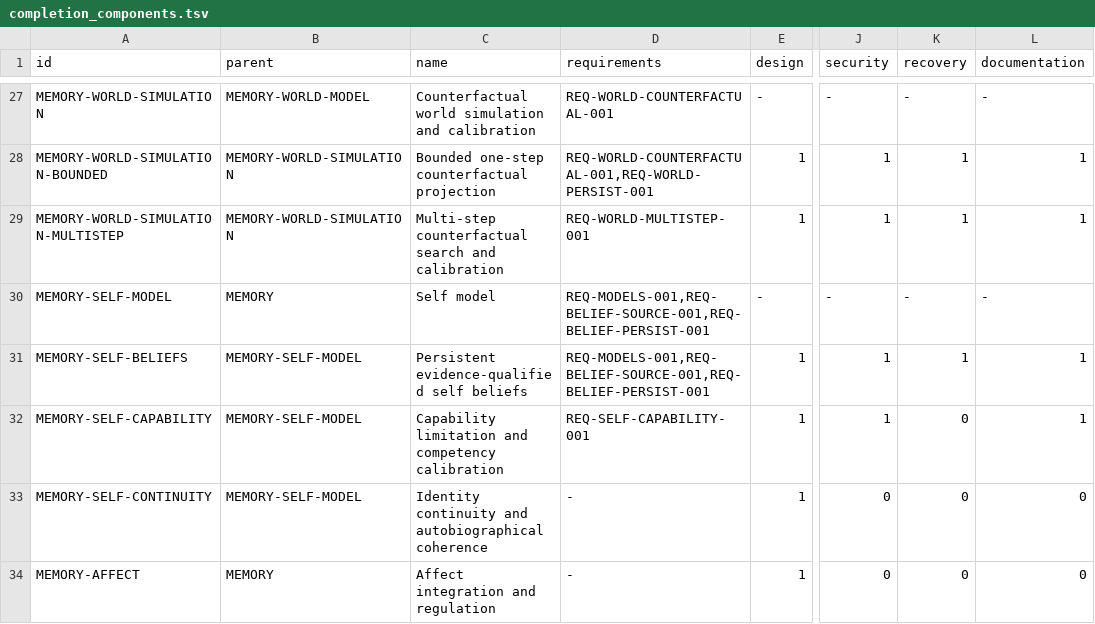
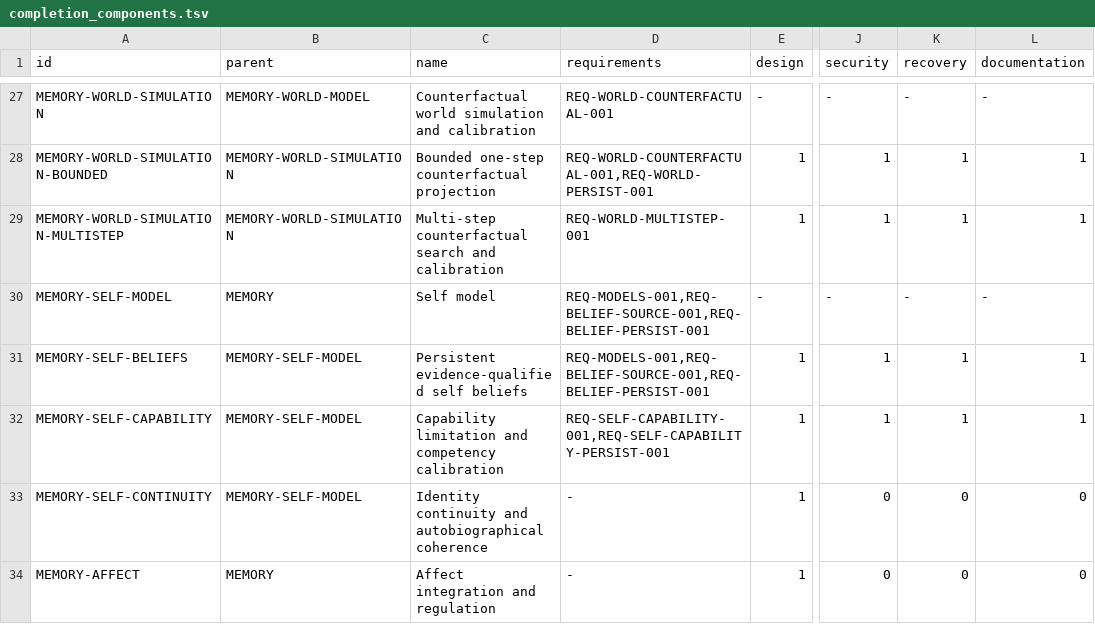
Before and after one commit to jayprophit/Genesis, a TSV file: registry/completion_components.tsv, drawn as a sheet; only a part is shown, gaps mark what is left out; the diff names each change by its address in the sheet, - before the commit and + after, or states it on an @@ line.

```diff
--- a/registry/completion_components.tsv
+++ b/registry/completion_components.tsv
-D32 (requirements): REQ-SELF-CAPABILITY-001
+D32 (requirements): REQ-SELF-CAPABILITY-001,REQ-SELF-CAPABILITY-PERSIST-001
-K32 (recovery): 0
+K32 (recovery): 1
```
Also changed, not shown: registry/completion_report.tsv, registry/requirements.tsv, 7 other files.
